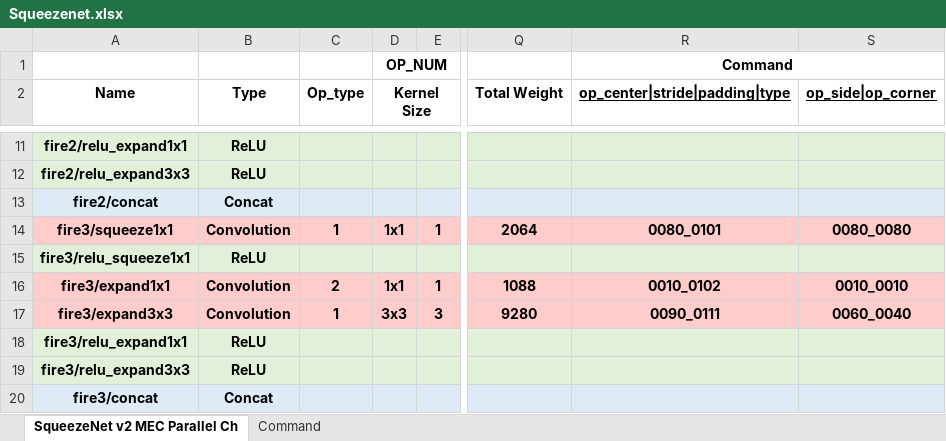
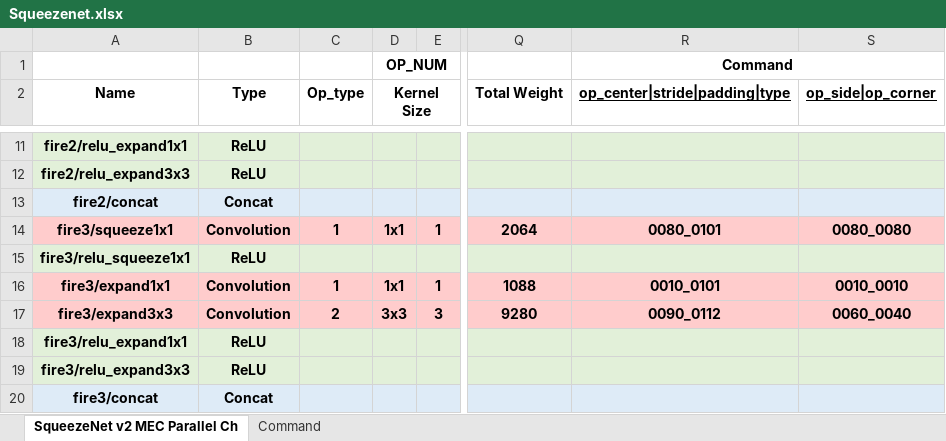
Before and after one commit to isuckatdrifting/FusionAccel, an Excel workbook: docs/Squeezenet.xlsx, sheet SqueezeNet v2 MEC Parallel Ch, drawn as a sheet; only a part is shown, gaps mark what is left out; values as stored, in another font and other column widths than the file's, no borders; the diff covers the shown part only; the diff names each change by its address in the sheet, - before the commit and + after, or states it on an @@ line.

Commit message:
Update some variable names

```diff
--- a/docs/Squeezenet.xlsx (sheet SqueezeNet v2 MEC Parallel Ch)
+++ b/docs/Squeezenet.xlsx (sheet SqueezeNet v2 MEC Parallel Ch)
-C16 (Op_type): 2
+C16 (Op_type): 1
-R16 (op_center|stride|padding|type): 0010_0102
+R16 (op_center|stride|padding|type): 0010_0101
-C17 (Op_type): 1
+C17 (Op_type): 2
-R17 (op_center|stride|padding|type): 0090_0111
+R17 (op_center|stride|padding|type): 0090_0112
```
Also changed, not shown: 29 edited cells elsewhere in this sheet, sheet Command, formulas that keep their value, 6 other files.
